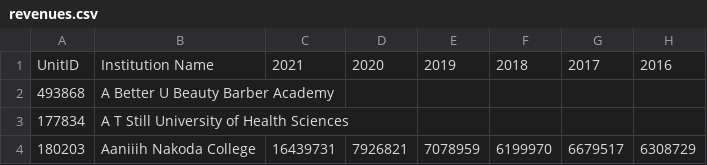
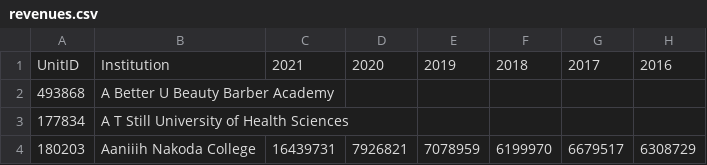
Before and after one commit to datasciencecommons/studentloans, a CSV file: data/revenues.csv, drawn as a sheet; only a part is shown; the diff names each change by its address in the sheet, - before the commit and + after, or states it on an @@ line.

Commit message:
updated revenues dataset

```diff
--- a/data/revenues.csv
+++ b/data/revenues.csv
-B1: Institution Name
+B1: Institution
```
Also changed, not shown: 2 other files.
